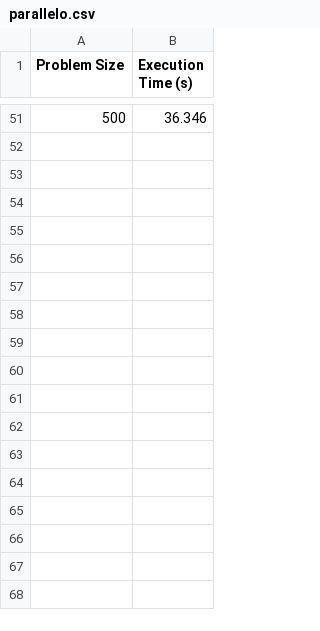
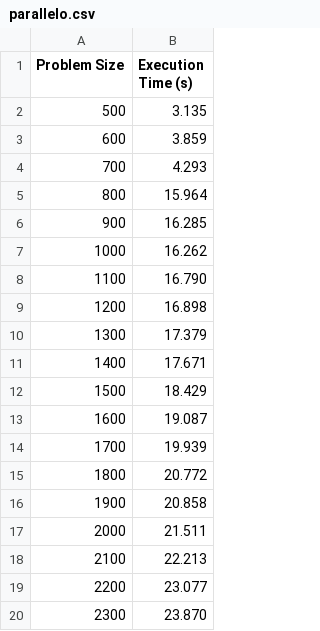
Before and after one commit to SimoUniProjecs/hackathon-cinema-GPU, a CSV file: jacobi/PLOTTER/parallelo.csv, drawn as a sheet; only a part is shown, gaps mark what is left out; the diff covers the shown part only.

```diff
--- a/jacobi/PLOTTER/parallelo.csv
+++ b/jacobi/PLOTTER/parallelo.csv
@@ -51 +2,19 @@ Problem Size,Execution Time (s)
-500,36.346
+500,3.135
+600,3.859
+700,4.293
+800,15.964
+900,16.285
+1000,16.262
+1100,16.790
+1200,16.898
+1300,17.379
+1400,17.671
+1500,18.429
+1600,19.087
+1700,19.939
+1800,20.772
+1900,20.858
+2000,21.511
+2100,22.213
+2200,23.077
+2300,23.870
```
Also changed, not shown: 27 added rows and 49 removed rows elsewhere in this file, jacobi/PLOTTER/sequenziali.csv, 1 other file.
